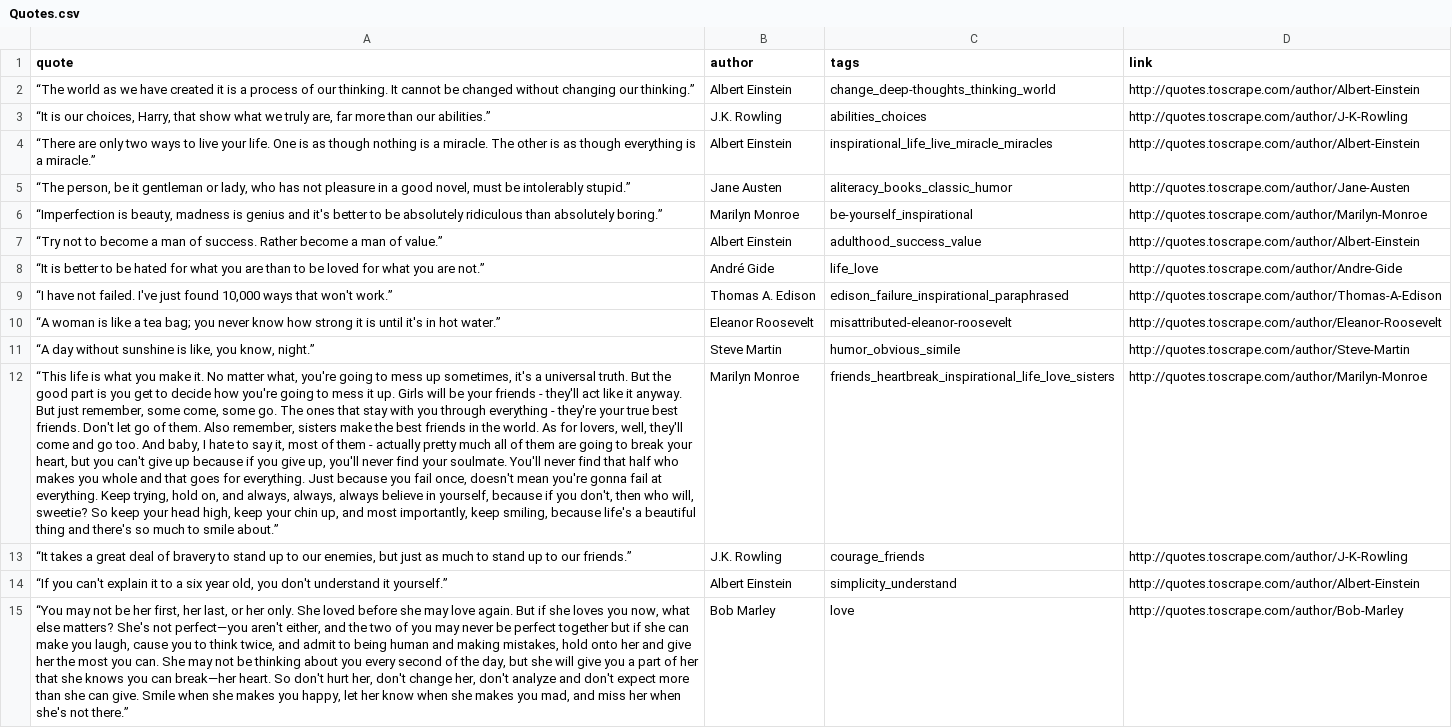
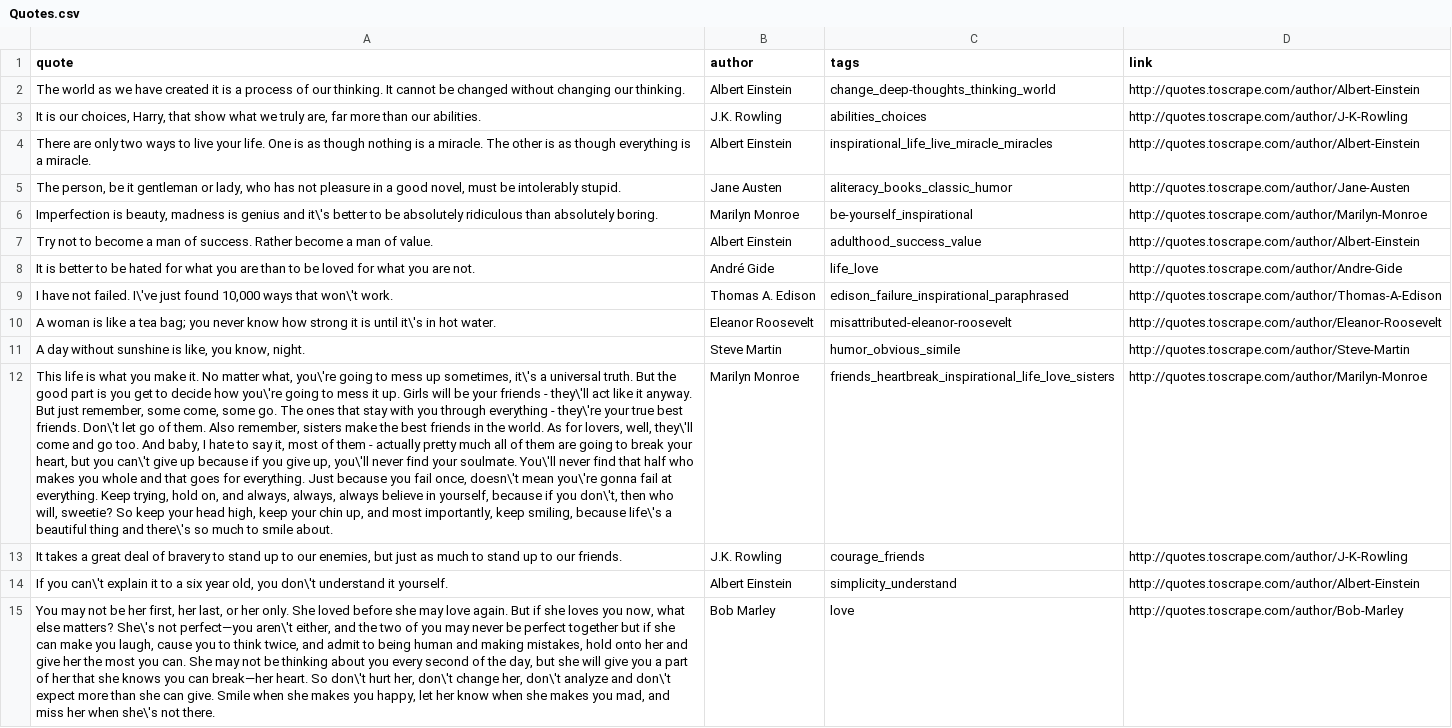
Before and after one commit to DiegoRioboCabot/QuotesScraper, a CSV file: Files/Quotes.csv, drawn as a sheet; only a part is shown; the diff covers the shown part only; the diff names each change by its address in the sheet, - before the commit and + after, or states it on an @@ line.

```diff
--- a/Files/Quotes.csv
+++ b/Files/Quotes.csv
-A2 (quote): “The world as we have created it is a process of our thinking. It cannot be changed without changing our thinking.”
+A2 (quote): The world as we have created it is a process of our thinking. It cannot be changed without changing our thinking.
-A3 (quote): “It is our choices, Harry, that show what we truly are, far more than our abilities.”
+A3 (quote): It is our choices, Harry, that show what we truly are, far more than our abilities.
-A4 (quote): “There are only two ways to live your life. One is as though nothing is a miracle. The other is as though everything is a miracle.”
+A4 (quote): There are only two ways to live your life. One is as though nothing is a miracle. The other is as though everything is a miracle.
-A5 (quote): “The person, be it gentleman or lady, who has not pleasure in a good novel, must be intolerably stupid.”
+A5 (quote): The person, be it gentleman or lady, who has not pleasure in a good novel, must be intolerably stupid.
-A6 (quote): “Imperfection is beauty, madness is genius and it's better to be absolutely ridiculous than absolutely boring.”
+A6 (quote): Imperfection is beauty, madness is genius and it\'s better to be absolutely ridiculous than absolutely boring.
-A7 (quote): “Try not to become a man of success. Rather become a man of value.”
+A7 (quote): Try not to become a man of success. Rather become a man of value.
-A8 (quote): “It is better to be hated for what you are than to be loved for what you are not.”
+A8 (quote): It is better to be hated for what you are than to be loved for what you are not.
-A9 (quote): “I have not failed. I've just found 10,000 ways that won't work.”
+A9 (quote): I have not failed. I\'ve just found 10,000 ways that won\'t work.
-A10 (quote): “A woman is like a tea bag; you never know how strong it is until it's in hot water.”
+A10 (quote): A woman is like a tea bag; you never know how strong it is until it\'s in hot water.
-A11 (quote): “A day without sunshine is like, you know, night.”
+A11 (quote): A day without sunshine is like, you know, night.
-A12 (quote): “This life is what you make it. No matter what, you're going to mess up sometimes, it's a universal truth. But the good part is you get to decide how you're going to mess it up. Girls will be your friends - they'll act like it anyway. But just remember, some come, some go. The ones that stay with you through everything - they're your true best friends. Don't let go of them. Also remember, sisters make the best friends in the world. As for lovers, well, they'll come and go too. And baby, I hate to say it, most of them - actually pretty much all of them are going to break your heart, but you can't give up because if you give up, you'll never find your soulmate. You'll never find that half who makes you whole and that goes for everything. Just because you fail once, doesn't mean you're gonna fail at everything. Keep trying, hold on, and always, always, always believe in yourself, because if you don't, then who will, sweetie? So keep your head high, keep your chin up, and most importantly, keep smiling, because life's a beautiful thing and there's so much to smile about.”
+A12 (quote): This life is what you make it. No matter what, you\'re going to mess up sometimes, it\'s a universal truth. But the good part is you get to decide how you\'re going to mess it up. Girls will be your friends - they\'ll act like it anyway. But just remember, some come, some go. The ones that stay with you through everything - they\'re your true best friends. Don\'t let go of them. Also remember, sisters make the best friends in the world. As for lovers, well, they\'ll come and go too. And baby, I hate to say it, most of them - actually pretty much all of them are going to break your heart, but you can\'t give up because if you give up, you\'ll never find your soulmate. You\'ll never find that half who makes you whole and that goes for everything. Just because you fail once, doesn\'t mean you\'re gonna fail at everything. Keep trying, hold on, and always, always, always believe in yourself, because if you don\'t, then who will, sweetie? So keep your head high, keep your chin up, and most importantly, keep smiling, because life\'s a beautiful thing and there\'s so much to smile about.
-A13 (quote): “It takes a great deal of bravery to stand up to our enemies, but just as much to stand up to our friends.”
+A13 (quote): It takes a great deal of bravery to stand up to our enemies, but just as much to stand up to our friends.
-A14 (quote): “If you can't explain it to a six year old, you don't understand it yourself.”
+A14 (quote): If you can\'t explain it to a six year old, you don\'t understand it yourself.
-A15 (quote): “You may not be her first, her last, or her only. She loved before she may love again. But if she loves you now, what else matters? She's not perfect—you aren't either, and the two of you may never be perfect together but if she can make you laugh, cause you to think twice, and admit to being human and making mistakes, hold onto her and give her the most you can. She may not be thinking about you every second of the day, but she will give you a part of her that she knows you can break—her heart. So don't hurt her, don't change her, don't analyze and don't expect more than she can give. Smile when she makes you happy, let her know when she makes you mad, and miss her when she's not there.”
+A15 (quote): You may not be her first, her last, or her only. She loved before she may love again. But if she loves you now, what else matters? She\'s not perfect—you aren\'t either, and the two of you may never be perfect together but if she can make you laugh, cause you to think twice, and admit to being human and making mistakes, hold onto her and give her the most you can. She may not be thinking about you every second of the day, but she will give you a part of her that she knows you can break—her heart. So don\'t hurt her, don\'t change her, don\'t analyze and don\'t expect more than she can give. Smile when she makes you happy, let her know when she makes you mad, and miss her when she\'s not there.
```
Also changed, not shown: 87 edited cells elsewhere in this file, Files/Authors.csv, 2 other files.
